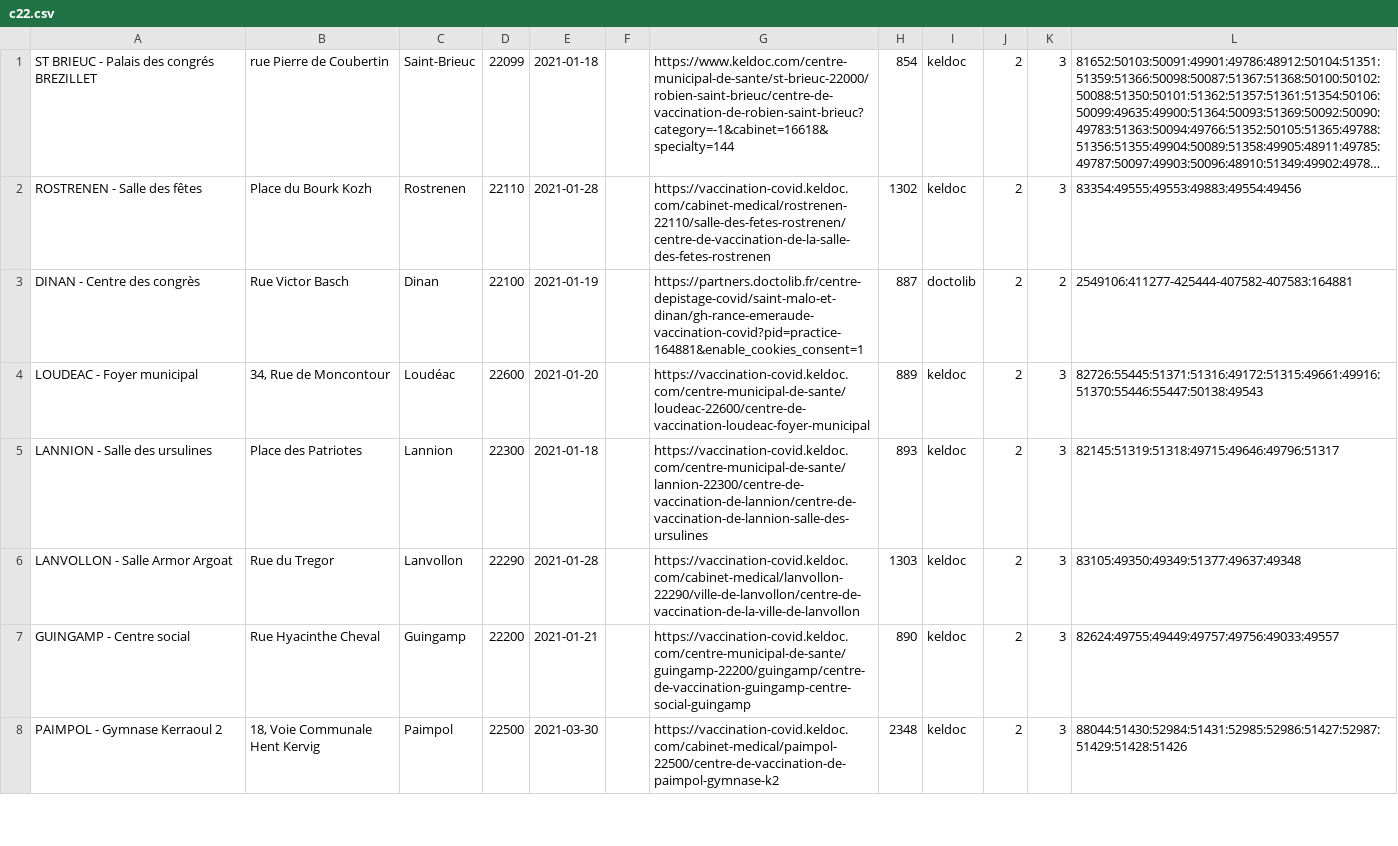
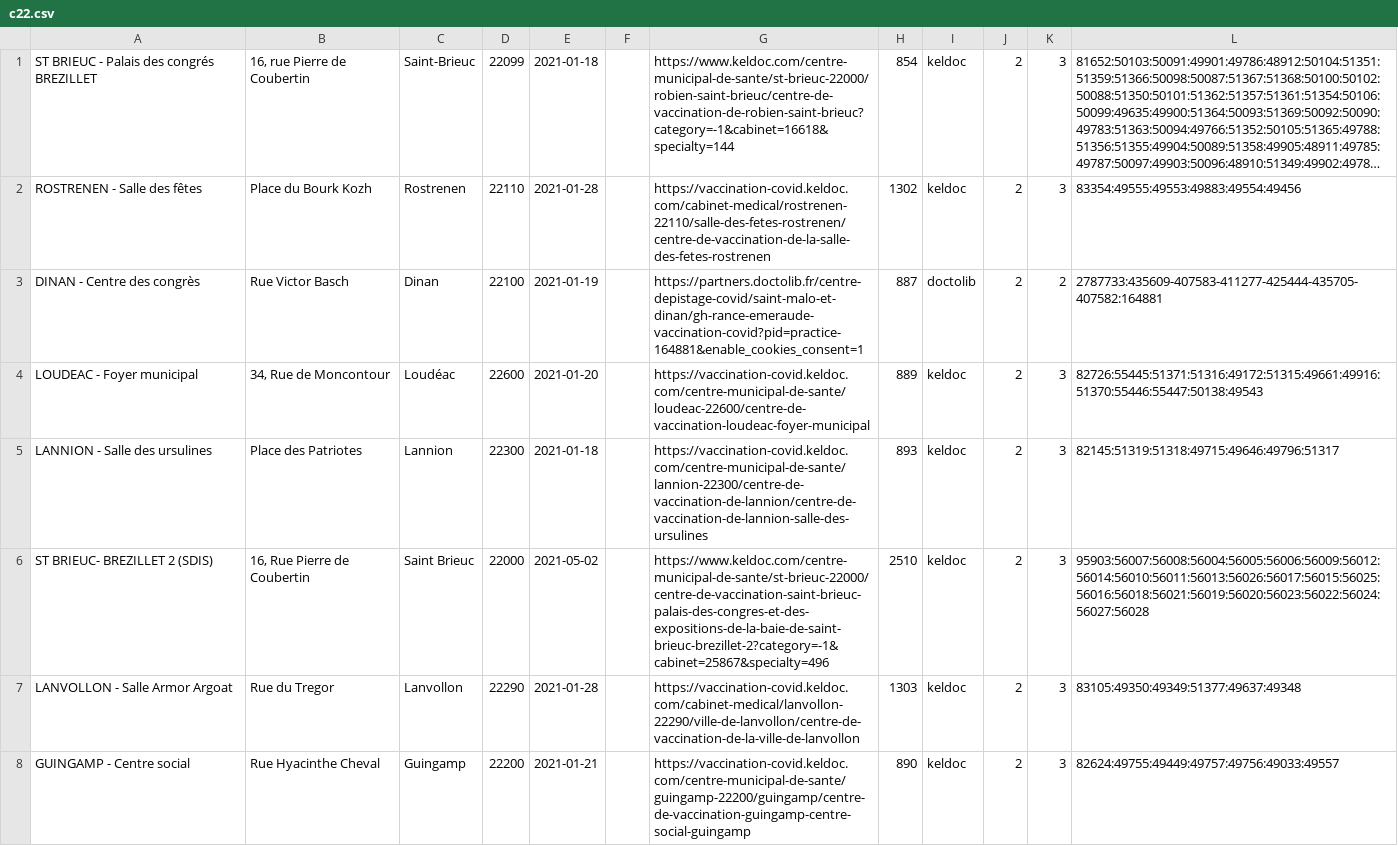
Before and after one commit to torr-penn/jeveuxmonvaccin, a CSV file: scripts/c22.csv, drawn as a sheet; only a part is shown; the shorter side is filled out with more unchanged rows; long unchanged cells end in …; the diff names each change by its address in the sheet, - before the commit and + after, or states it on an @@ line.

Commit message:
maj centres + exceptions Brest HIA script

```diff
--- a/scripts/c22.csv
+++ b/scripts/c22.csv
-B1: rue Pierre de Coubertin
+B1: 16, rue Pierre de Coubertin
-L3: 2549106:411277-425444-407582-407583:164881
+L3: 2787733:435609-407583-411277-425444-435705-407582:164881
+row 6: ST BRIEUC- BREZILLET 2 (SDIS) | 16, Rue Pierre de Coubertin | Saint Brieuc | 22000 | 2021-05-02 |  | https://www.keldoc.com/centre-municipal-de-sante/st-brieuc-22000/centre-de-vaccination-saint-brieuc-palais-des-congres-et-des-expositions-de-la-baie-de-saint-brieuc-brezillet-2?category=-1&cabinet=25867&specialty=496 | 2510 | keldoc | 2 | 3 | 95903:56007:56008:56004:56005:56006:56009:56012:56014:56010:56011:56013:56026:56017:56015:56025:56016:56018:56021:56019:56020:56023:56022:56024:56027:56028
```
Also changed, not shown: scripts/c29.csv, 6 other files.
